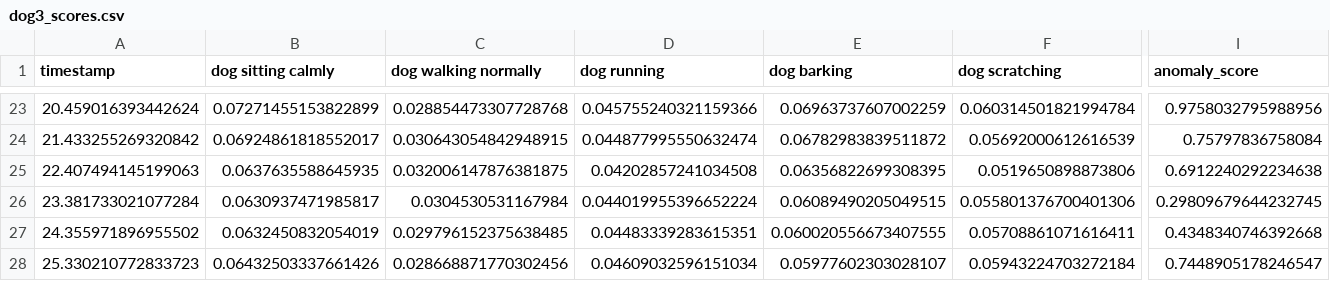
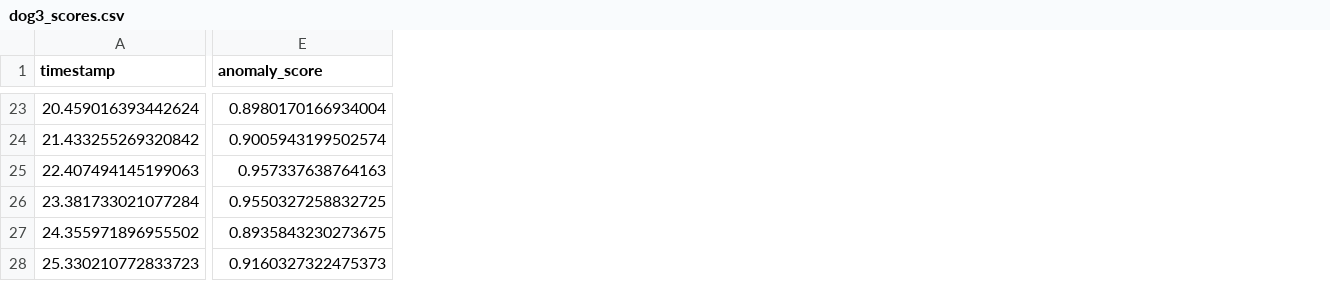
Before and after one commit to olan131/dog-behavior, a CSV file: ui_output/dog3_scores.csv, drawn as a sheet; only a part is shown, gaps mark what is left out; removed rows and columns are numbered as before the commit, all else as after; the diff covers the shown part only; the diff names each change by its address in the sheet, - before the commit and + after, or states it on an @@ line.

```diff
--- a/ui_output/dog3_scores.csv
+++ b/ui_output/dog3_scores.csv
-column B (dog sitting calmly), rows 23-28: 0.07271455153822899 | 0.06924861818552017 | 0.0637635588645935 | 0.0630937471985817 | 0.0632450832054019 | 0.06432503337661426
-column C (dog walking normally), rows 23-28: 0.028854473307728768 | 0.030643054842948915 | 0.032006147876381875 | 0.0304530531167984 | 0.029796152375638485 | 0.028668871770302456
-column D (dog running), rows 23-28: 0.045755240321159366 | 0.044877995550632474 | 0.04202857241034508 | 0.044019955396652224 | 0.04483339283615351 | 0.04609032596151034
-column E (dog barking), rows 23-28: 0.06963737607002259 | 0.06782983839511872 | 0.06356822699308395 | 0.06089490205049515 | 0.060020556673407555 | 0.05977602303028107
-column F (dog scratching), rows 23-28: 0.060314501821994784 | 0.05692000612616539 | 0.0519650898873806 | 0.055801376700401306 | 0.05708861071616411 | 0.05943224703272184
-E23 (anomaly_score): 0.9758032795988956
+E23 (anomaly_score): 0.8980170166934004
-E24 (anomaly_score): 0.75797836758084
+E24 (anomaly_score): 0.9005943199502574
-E25 (anomaly_score): 0.6912240292234638
+E25 (anomaly_score): 0.957337638764163
-E26 (anomaly_score): 0.29809679644232745
+E26 (anomaly_score): 0.9550327258832725
-E27 (anomaly_score): 0.4348340746392668
+E27 (anomaly_score): 0.8935843230273675
-E28 (anomaly_score): 0.7448905178246547
+E28 (anomaly_score): 0.9160327322475373
```
Also changed, not shown: 3 added columns, 2 removed columns and 22 edited cells elsewhere in this file, ui_output/Dsmall_scores.csv, ui_output/videoplayback_scores.csv, 36 other files.
